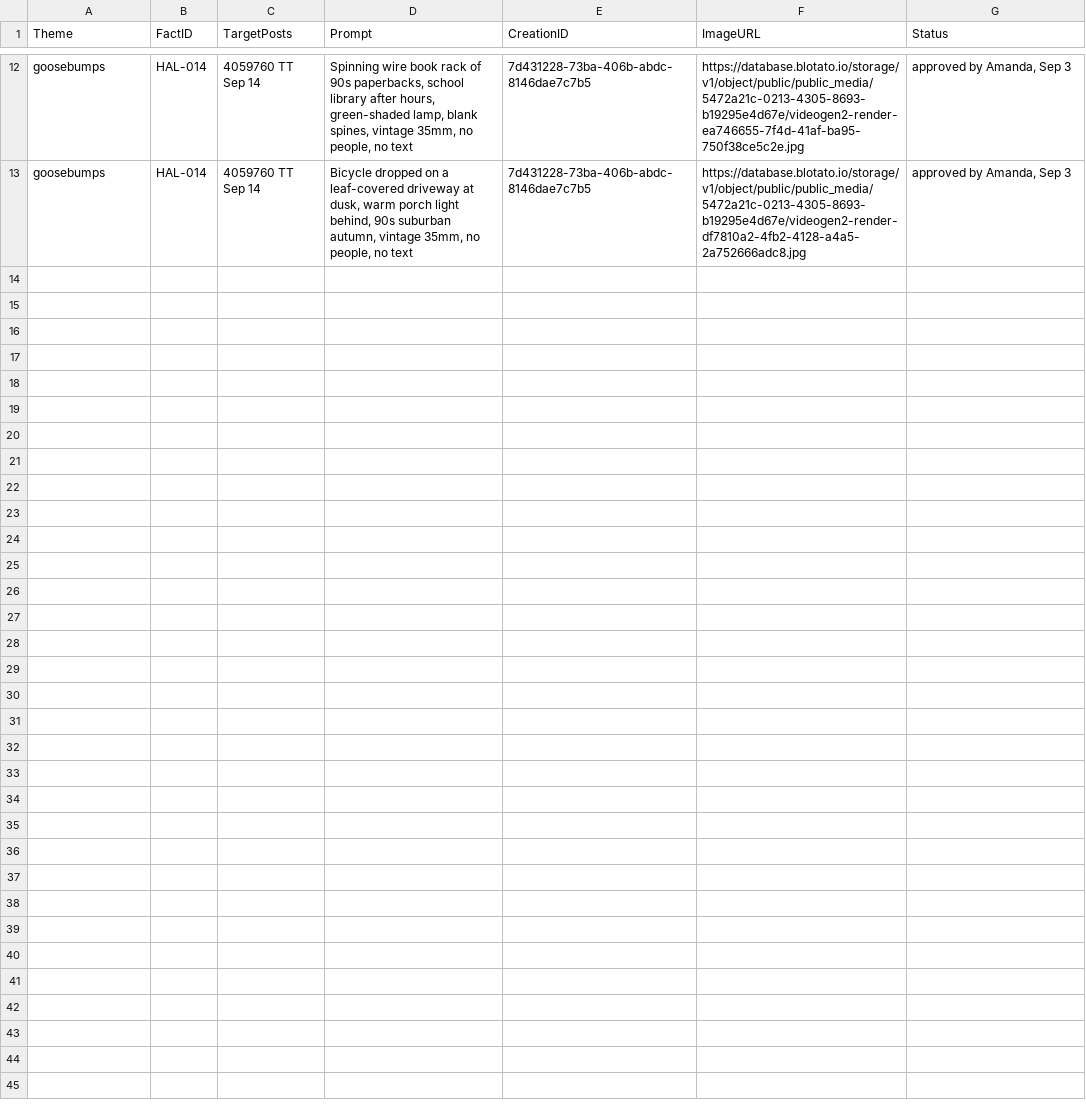
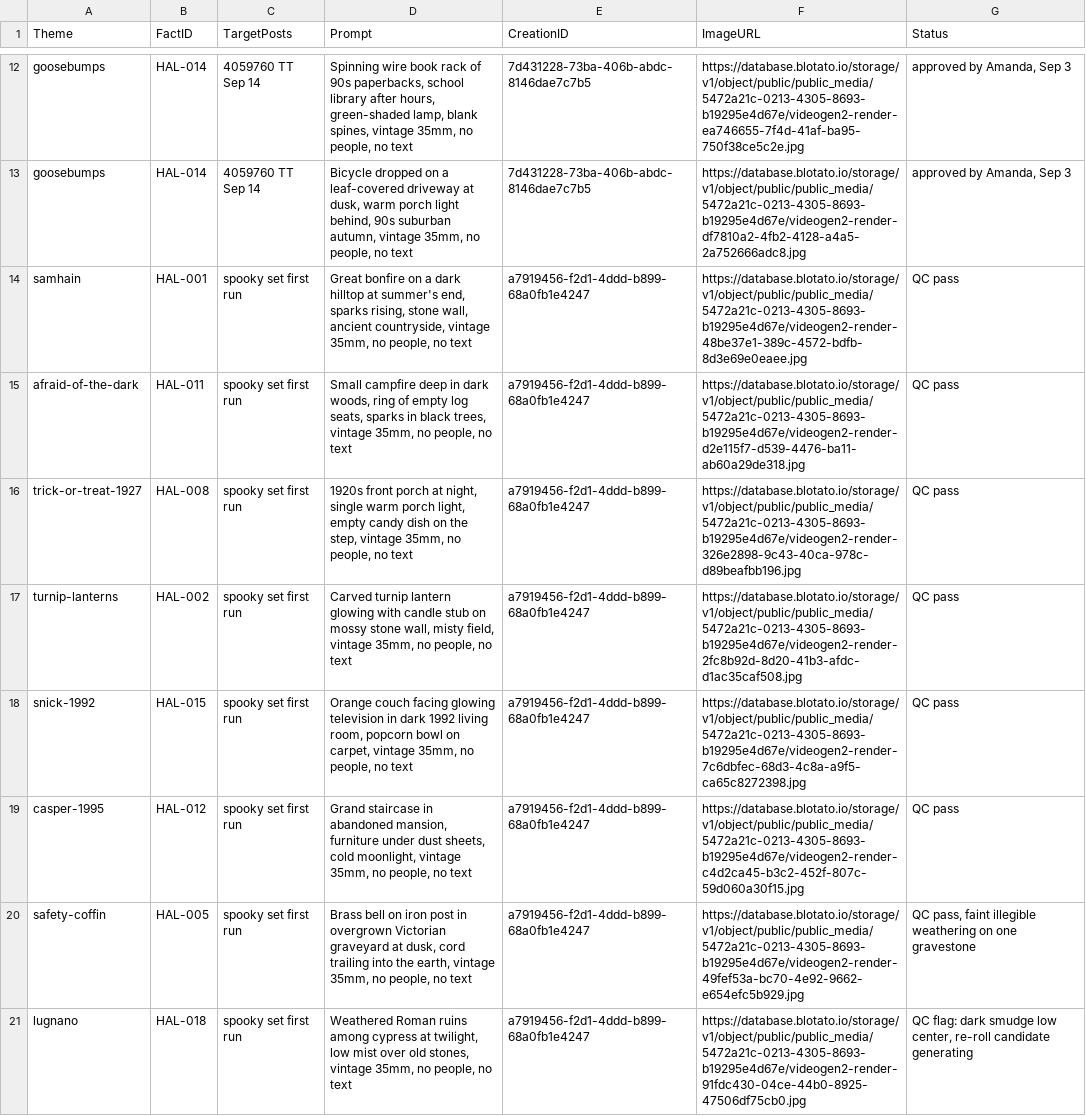
Before and after one commit to amandakersh85-sketch/GentleMuse, a CSV file: filing-system/data/theme-image-drafts.csv, drawn as a sheet; only a part is shown, gaps mark what is left out; the diff names each change by its address in the sheet, - before the commit and + after, or states it on an @@ line.

```diff
--- a/filing-system/data/theme-image-drafts.csv
+++ b/filing-system/data/theme-image-drafts.csv
+row 14: samhain | HAL-001 | spooky set first run | Great bonfire on a dark hilltop at summer's end, sparks rising, stone wall, ancient countryside, vintage 35mm, no people, no text | a7919456-f2d1-4ddd-b899-68a0fb1e4247 | https://database.blotato.io/storage/v1/object/public/public_media/5472a21c-0213-4305-8693-b19295e4d67e/videogen2-render-48be37e1-389c-4572-bdfb-8d3e69e0eaee.jpg | QC pass
+row 15: afraid-of-the-dark | HAL-011 | spooky set first run | Small campfire deep in dark woods, ring of empty log seats, sparks in black trees, vintage 35mm, no people, no text | a7919456-f2d1-4ddd-b899-68a0fb1e4247 | https://database.blotato.io/storage/v1/object/public/public_media/5472a21c-0213-4305-8693-b19295e4d67e/videogen2-render-d2e115f7-d539-4476-ba11-ab60a29de318.jpg | QC pass
+row 16: trick-or-treat-1927 | HAL-008 | spooky set first run | 1920s front porch at night, single warm porch light, empty candy dish on the step, vintage 35mm, no people, no text | a7919456-f2d1-4ddd-b899-68a0fb1e4247 | https://database.blotato.io/storage/v1/object/public/public_media/5472a21c-0213-4305-8693-b19295e4d67e/videogen2-render-326e2898-9c43-40ca-978c-d89beafbb196.jpg | QC pass
+row 17: turnip-lanterns | HAL-002 | spooky set first run | Carved turnip lantern glowing with candle stub on mossy stone wall, misty field, vintage 35mm, no people, no text | a7919456-f2d1-4ddd-b899-68a0fb1e4247 | https://database.blotato.io/storage/v1/object/public/public_media/5472a21c-0213-4305-8693-b19295e4d67e/videogen2-render-2fc8b92d-8d20-41b3-afdc-d1ac35caf508.jpg | QC pass
+row 18: snick-1992 | HAL-015 | spooky set first run | Orange couch facing glowing television in dark 1992 living room, popcorn bowl on carpet, vintage 35mm, no people, no text | a7919456-f2d1-4ddd-b899-68a0fb1e4247 | https://database.blotato.io/storage/v1/object/public/public_media/5472a21c-0213-4305-8693-b19295e4d67e/videogen2-render-7c6dbfec-68d3-4c8a-a9f5-ca65c8272398.jpg | QC pass
+row 19: casper-1995 | HAL-012 | spooky set first run | Grand staircase in abandoned mansion, furniture under dust sheets, cold moonlight, vintage 35mm, no people, no text | a7919456-f2d1-4ddd-b899-68a0fb1e4247 | https://database.blotato.io/storage/v1/object/public/public_media/5472a21c-0213-4305-8693-b19295e4d67e/videogen2-render-c4d2ca45-b3c2-452f-807c-59d060a30f15.jpg | QC pass
+row 20: safety-coffin | HAL-005 | spooky set first run | Brass bell on iron post in overgrown Victorian graveyard at dusk, cord trailing into the earth, vintage 35mm, no people, no text | a7919456-f2d1-4ddd-b899-68a0fb1e4247 | https://database.blotato.io/storage/v1/object/public/public_media/5472a21c-0213-4305-8693-b19295e4d67e/videogen2-render-49fef53a-bc70-4e92-9662-e654efc5b929.jpg | QC pass, faint illegible weathering on one gravestone
+row 21: lugnano | HAL-018 | spooky set first run | Weathered Roman ruins among cypress at twilight, low mist over old stones, vintage 35mm, no people, no text | a7919456-f2d1-4ddd-b899-68a0fb1e4247 | https://database.blotato.io/storage/v1/object/public/public_media/5472a21c-0213-4305-8693-b19295e4d67e/videogen2-render-91fdc430-04ce-44b0-8925-47506df75cb0.jpg | QC flag: dark smudge low center, re-roll candidate generating
```
Also changed, not shown: 8 other files.
